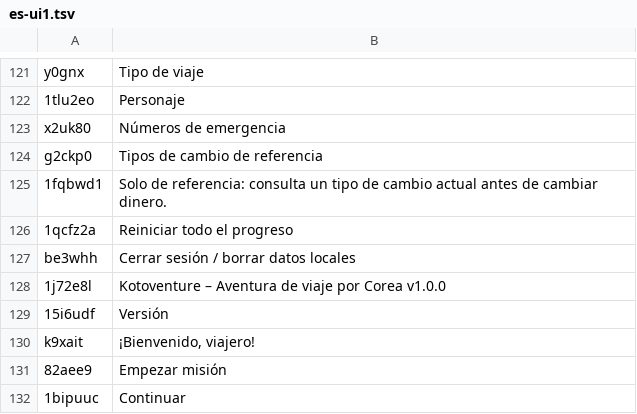
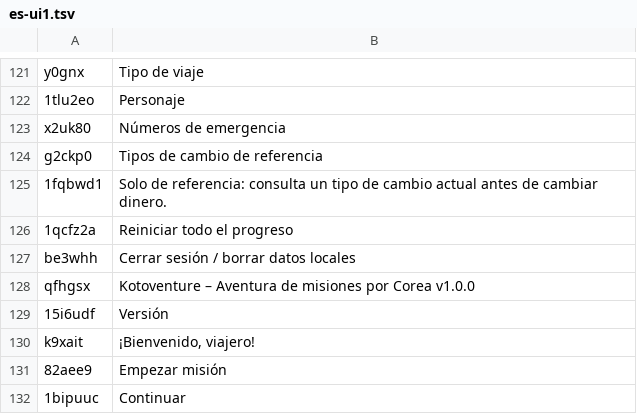
Before and after one commit to eineye/Kotoventure, a TSV file: shared/i18n/tl/es-ui1.tsv, drawn as a sheet; only a part is shown, gaps mark what is left out; removed rows and columns are numbered as before the commit, all else as after; the diff names each change by its address in the sheet, - before the commit and + after, or states it on an @@ line.

```diff
--- a/shared/i18n/tl/es-ui1.tsv
+++ b/shared/i18n/tl/es-ui1.tsv
-row 128: 1j72e8l | Kotoventure – Aventura de viaje por Corea v1.0.0
+row 128: qfhgsx | Kotoventure – Aventura de misiones por Corea v1.0.0
```
Also changed, not shown: shared/i18n/tl/ja-ui1.tsv, shared/i18n/tl/zh-ui1.tsv, 10 other files.
